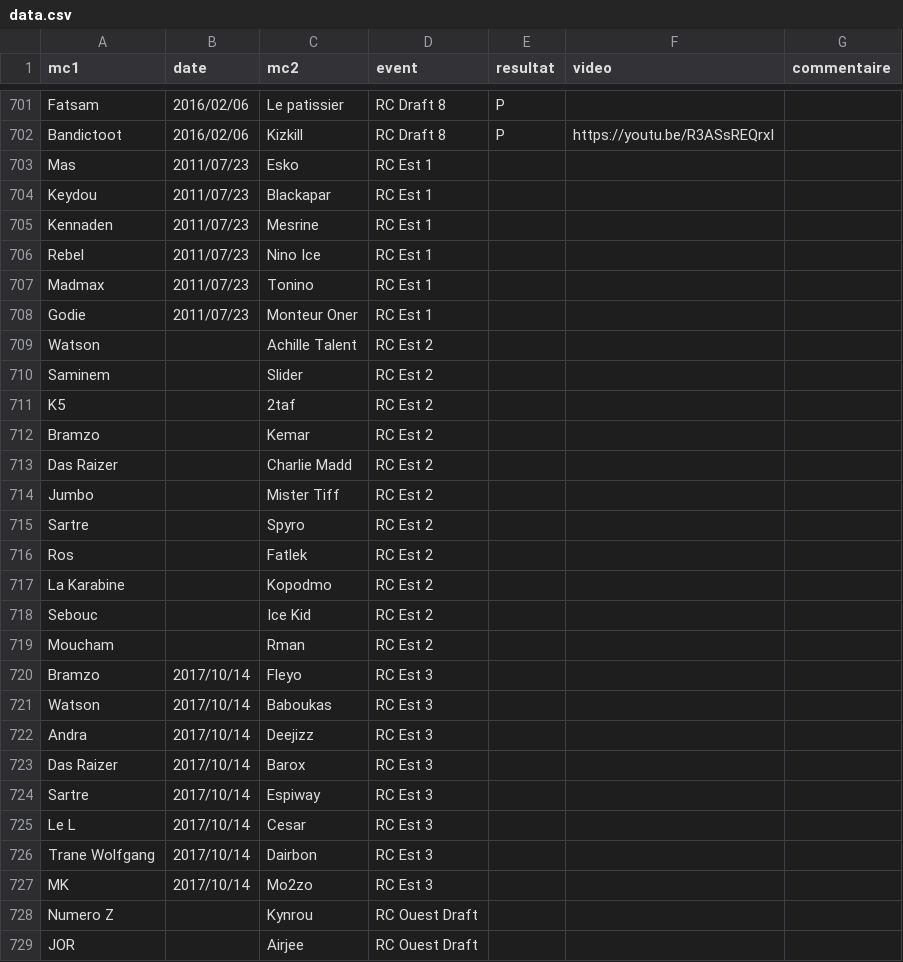
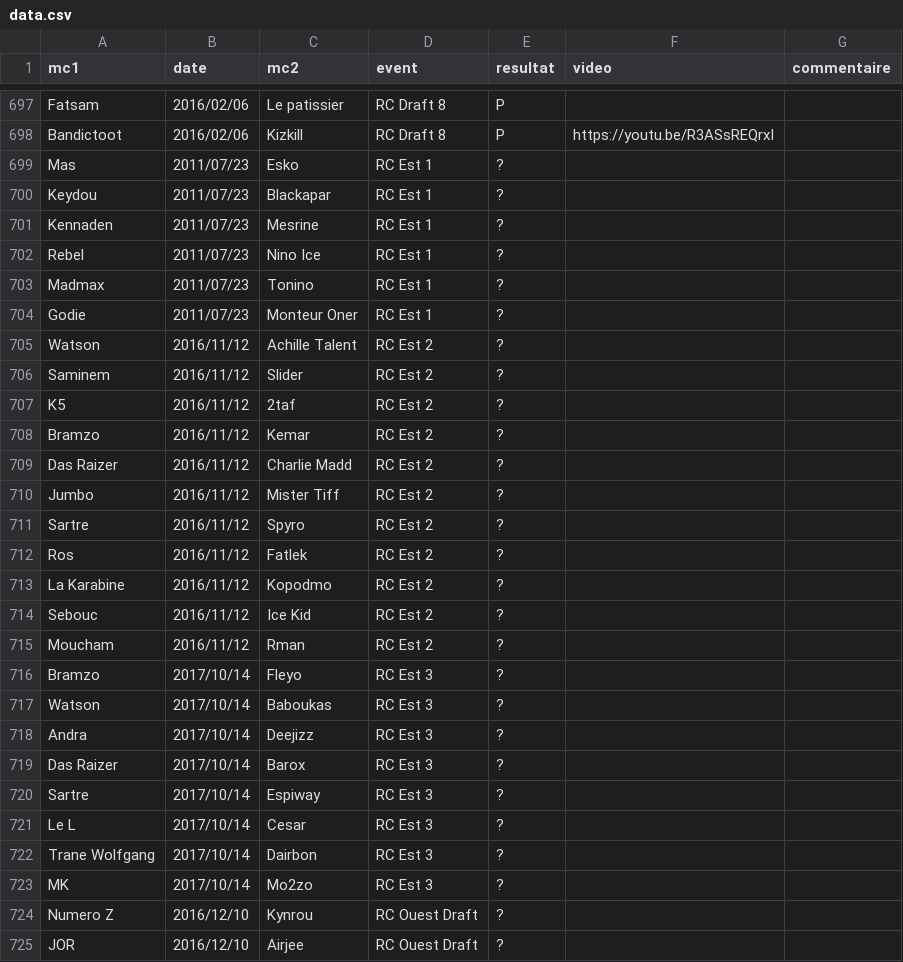
Before and after one commit to thibaultduponchelle/battlerec, a CSV file: data.csv, drawn as a sheet; only a part is shown, gaps mark what is left out; the diff covers the shown part only.

```diff
--- a/data.csv
+++ b/data.csv
@@ -702,28 +698,28 @@ Fatsam,2016/02/06,Le patissier,RC Draft 8,P,,
 Bandictoot,2016/02/06,Kizkill,RC Draft 8,P,https://youtu.be/R3ASsREQrxI,
-Mas,2011/07/23,Esko,RC Est 1,,,
-Keydou,2011/07/23,Blackapar,RC Est 1,,,
-Kennaden,2011/07/23,Mesrine,RC Est 1,,,
-Rebel,2011/07/23,Nino Ice,RC Est 1,,,
-Madmax,2011/07/23,Tonino,RC Est 1,,,
-Godie,2011/07/23,Monteur Oner,RC Est 1,,,
-Watson,,Achille Talent,RC Est 2,,,
-Saminem,,Slider,RC Est 2,,,
-K5,,2taf,RC Est 2,,,
-Bramzo,,Kemar,RC Est 2,,,
-Das Raizer,,Charlie Madd,RC Est 2,,,
-Jumbo,,Mister Tiff,RC Est 2,,,
-Sartre,,Spyro,RC Est 2,,,
-Ros,,Fatlek,RC Est 2,,,
-La Karabine,,Kopodmo,RC Est 2,,,
-Sebouc,,Ice Kid,RC Est 2,,,
-Moucham,,Rman,RC Est 2,,,
-Bramzo,2017/10/14,Fleyo,RC Est 3,,,
-Watson,2017/10/14,Baboukas,RC Est 3,,,
-Andra,2017/10/14,Deejizz,RC Est 3,,,
-Das Raizer,2017/10/14,Barox,RC Est 3,,,
-Sartre,2017/10/14,Espiway,RC Est 3,,,
-Le L,2017/10/14,Cesar,RC Est 3,,,
-Trane Wolfgang,2017/10/14,Dairbon,RC Est 3,,,
-MK,2017/10/14,Mo2zo,RC Est 3,,,
-Numero Z,,Kynrou,RC Ouest Draft,,,
-JOR,,Airjee,RC Ouest Draft,,,
+Mas,2011/07/23,Esko,RC Est 1,?,,
+Keydou,2011/07/23,Blackapar,RC Est 1,?,,
+Kennaden,2011/07/23,Mesrine,RC Est 1,?,,
+Rebel,2011/07/23,Nino Ice,RC Est 1,?,,
+Madmax,2011/07/23,Tonino,RC Est 1,?,,
+Godie,2011/07/23,Monteur Oner,RC Est 1,?,,
+Watson,2016/11/12,Achille Talent,RC Est 2,?,,
+Saminem,2016/11/12,Slider,RC Est 2,?,,
+K5,2016/11/12,2taf,RC Est 2,?,,
+Bramzo,2016/11/12,Kemar,RC Est 2,?,,
+Das Raizer,2016/11/12,Charlie Madd,RC Est 2,?,,
+Jumbo,2016/11/12,Mister Tiff,RC Est 2,?,,
+Sartre,2016/11/12,Spyro,RC Est 2,?,,
+Ros,2016/11/12,Fatlek,RC Est 2,?,,
+La Karabine,2016/11/12,Kopodmo,RC Est 2,?,,
+Sebouc,2016/11/12,Ice Kid,RC Est 2,?,,
+Moucham,2016/11/12,Rman,RC Est 2,?,,
+Bramzo,2017/10/14,Fleyo,RC Est 3,?,,
+Watson,2017/10/14,Baboukas,RC Est 3,?,,
+Andra,2017/10/14,Deejizz,RC Est 3,?,,
+Das Raizer,2017/10/14,Barox,RC Est 3,?,,
+Sartre,2017/10/14,Espiway,RC Est 3,?,,
+Le L,2017/10/14,Cesar,RC Est 3,?,,
+Trane Wolfgang,2017/10/14,Dairbon,RC Est 3,?,,
+MK,2017/10/14,Mo2zo,RC Est 3,?,,
+Numero Z,2016/12/10,Kynrou,RC Ouest Draft,?,,
+JOR,2016/12/10,Airjee,RC Ouest Draft,?,,
```
Also changed, not shown: 2 added rows, 4 removed rows and 110 edited cells elsewhere in this file.
